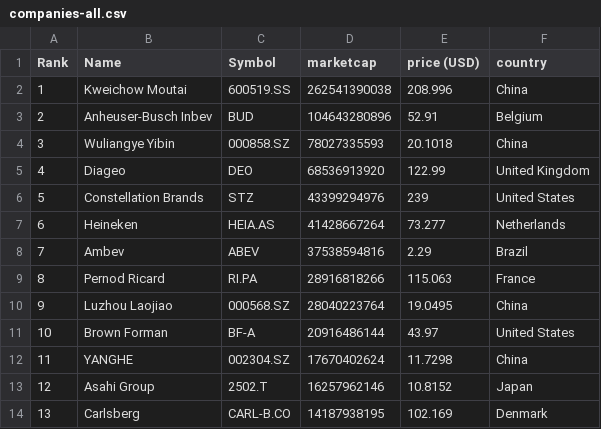
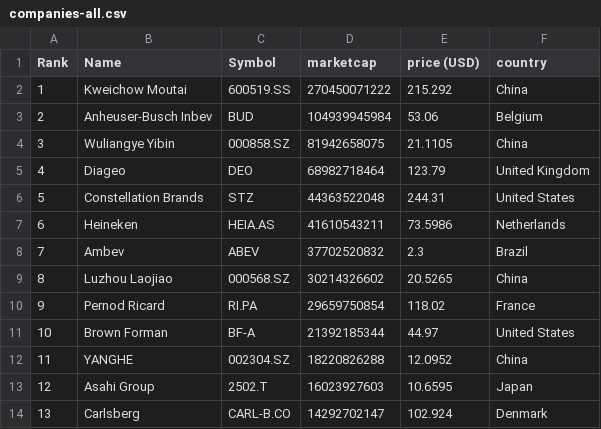
Before and after one commit to Andyflow28/merida-june-6-2024, a CSV file: companies-all.csv, drawn as a sheet; only a part is shown; the diff covers the shown part only.

```diff
--- a/companies-all.csv
+++ b/companies-all.csv
@@ -1,14 +1,14 @@
 "Rank","Name","Symbol","marketcap","price (USD)","country"
-"1","Kweichow Moutai","600519.SS","262541390038","208.996","China"
-"2","Anheuser-Busch Inbev","BUD","104643280896","52.91","Belgium"
-"3","Wuliangye Yibin","000858.SZ","78027335593","20.1018","China"
-"4","Diageo","DEO","68536913920","122.99","United Kingdom"
-"5","Constellation Brands","STZ","43399294976","239","United States"
-"6","Heineken","HEIA.AS","41428667264","73.277","Netherlands"
-"7","Ambev","ABEV","37538594816","2.29","Brazil"
-"8","Pernod Ricard","RI.PA","28916818266","115.063","France"
-"9","Luzhou Laojiao","000568.SZ","28040223764","19.0495","China"
-"10","Brown Forman","BF-A","20916486144","43.97","United States"
-"11","YANGHE","002304.SZ","17670402624","11.7298","China"
-"12","Asahi Group","2502.T","16257962146","10.8152","Japan"
-"13","Carlsberg","CARL-B.CO","14187938195","102.169","Denmark"
+"1","Kweichow Moutai","600519.SS","270450071222","215.292","China"
+"2","Anheuser-Busch Inbev","BUD","104939945984","53.06","Belgium"
+"3","Wuliangye Yibin","000858.SZ","81942658075","21.1105","China"
+"4","Diageo","DEO","68982718464","123.79","United Kingdom"
+"5","Constellation Brands","STZ","44363522048","244.31","United States"
+"6","Heineken","HEIA.AS","41610543211","73.5986","Netherlands"
+"7","Ambev","ABEV","37702520832","2.3","Brazil"
+"8","Luzhou Laojiao","000568.SZ","30214326602","20.5265","China"
+"9","Pernod Ricard","RI.PA","29659750854","118.02","France"
+"10","Brown Forman","BF-A","21392185344","44.97","United States"
+"11","YANGHE","002304.SZ","18220826288","12.0952","China"
+"12","Asahi Group","2502.T","16023927603","10.6595","Japan"
+"13","Carlsberg","CARL-B.CO","14292702147","102.924","Denmark"
```
Also changed, not shown: 144 edited cells elsewhere in this file, companies_france.csv, companies_germany.csv, 1 other file.
